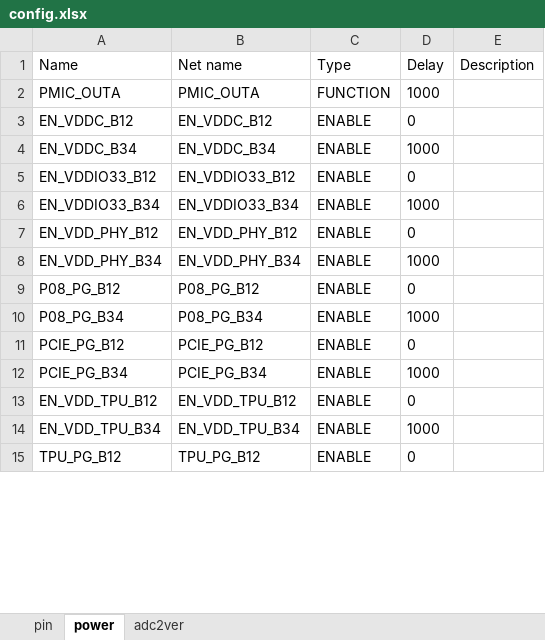
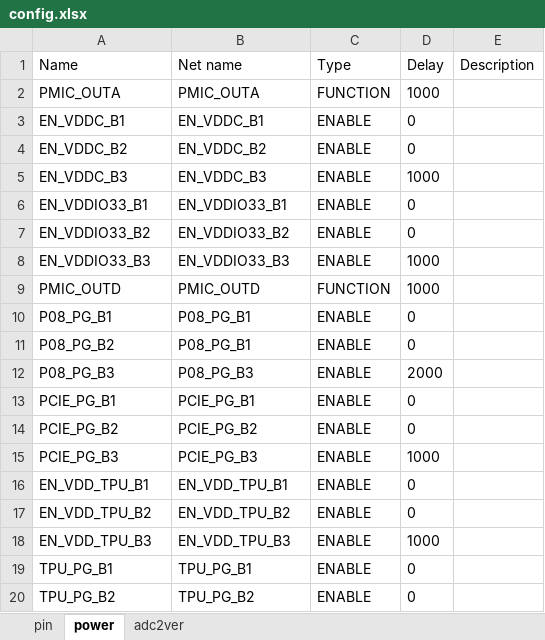
Before and after one commit to sophgo/mcu, an Excel workbook: SC7HP75/config.xlsx, sheet power, drawn as a sheet; only a part is shown; values as stored, in another font and other column widths than the file's, no borders; removed rows and columns are numbered as before the commit, all else as after; the diff covers the shown part only; the diff names each change by its address in the sheet, - before the commit and + after, or states it on an @@ line.

```diff
--- a/SC7HP75/config.xlsx (sheet power)
+++ b/SC7HP75/config.xlsx (sheet power)
-A3 (Name): EN_VDDC_B12
+A3 (Name): EN_VDDC_B1
-B3 (Net name): EN_VDDC_B12
+B3 (Net name): EN_VDDC_B1
+row 4: EN_VDDC_B2 | EN_VDDC_B2 | ENABLE | 0
-A5 (Name): EN_VDDC_B34
+A5 (Name): EN_VDDC_B3
-B5 (Net name): EN_VDDC_B34
+B5 (Net name): EN_VDDC_B3
-A6 (Name): EN_VDDIO33_B12
+A6 (Name): EN_VDDIO33_B1
-B6 (Net name): EN_VDDIO33_B12
+B6 (Net name): EN_VDDIO33_B1
+row 7: EN_VDDIO33_B2 | EN_VDDIO33_B2 | ENABLE | 0
-A8 (Name): EN_VDDIO33_B34
+A8 (Name): EN_VDDIO33_B3
-B8 (Net name): EN_VDDIO33_B34
+B8 (Net name): EN_VDDIO33_B3
+row 9: PMIC_OUTD | PMIC_OUTD | FUNCTION | 1000
-A10 (Name): EN_VDD_PHY_B12
+A10 (Name): P08_PG_B1
-B10 (Net name): EN_VDD_PHY_B12
+B10 (Net name): P08_PG_B1
-row 8: EN_VDD_PHY_B34 | EN_VDD_PHY_B34 | ENABLE | 1000
-A11 (Name): P08_PG_B12
+A11 (Name): P08_PG_B2
-B11 (Net name): P08_PG_B12
+B11 (Net name): P08_PG_B1
-A12 (Name): P08_PG_B34
+A12 (Name): P08_PG_B3
-B12 (Net name): P08_PG_B34
+B12 (Net name): P08_PG_B3
-D12 (Delay): 1000
+D12 (Delay): 2000
-A13 (Name): PCIE_PG_B12
+A13 (Name): PCIE_PG_B1
-B13 (Net name): PCIE_PG_B12
+B13 (Net name): PCIE_PG_B1
+row 14: PCIE_PG_B2 | PCIE_PG_B2 | ENABLE | 0
-A15 (Name): PCIE_PG_B34
+A15 (Name): PCIE_PG_B3
-B15 (Net name): PCIE_PG_B34
+B15 (Net name): PCIE_PG_B3
-A16 (Name): EN_VDD_TPU_B12
+A16 (Name): EN_VDD_TPU_B1
-B16 (Net name): EN_VDD_TPU_B12
+B16 (Net name): EN_VDD_TPU_B1
+row 17: EN_VDD_TPU_B2 | EN_VDD_TPU_B2 | ENABLE | 0
-A18 (Name): EN_VDD_TPU_B34
+A18 (Name): EN_VDD_TPU_B3
-B18 (Net name): EN_VDD_TPU_B34
+B18 (Net name): EN_VDD_TPU_B3
-A19 (Name): TPU_PG_B12
+A19 (Name): TPU_PG_B1
-B19 (Net name): TPU_PG_B12
+B19 (Net name): TPU_PG_B1
+row 20: TPU_PG_B2 | TPU_PG_B2 | ENABLE | 0
```
Also changed, not shown: 3 added rows and 16 edited cells elsewhere in this sheet, sheet pin, 20 other files.
